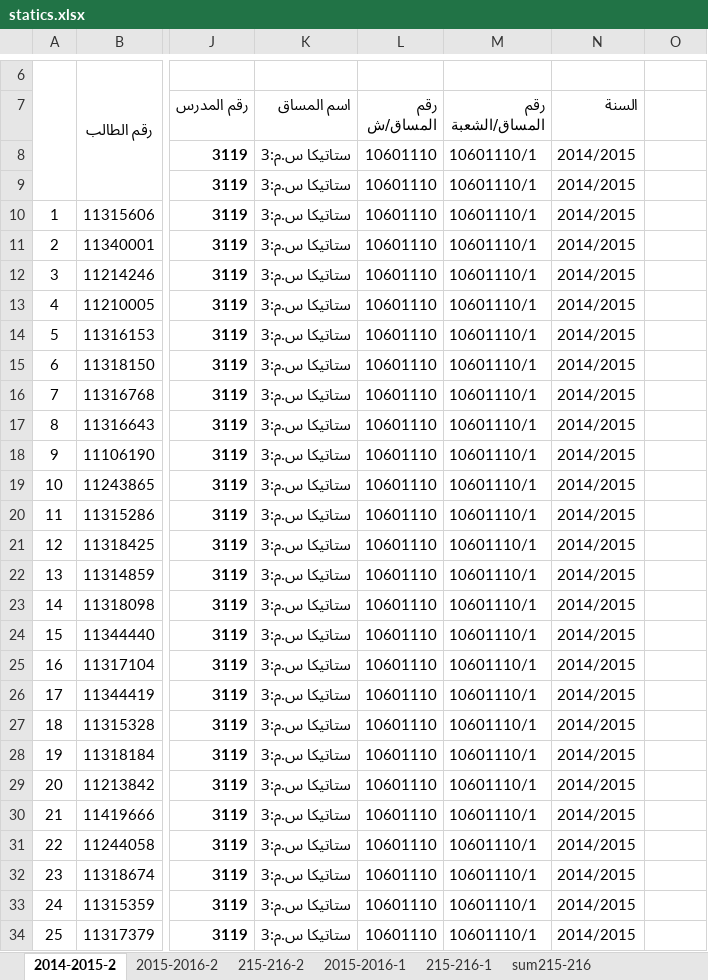
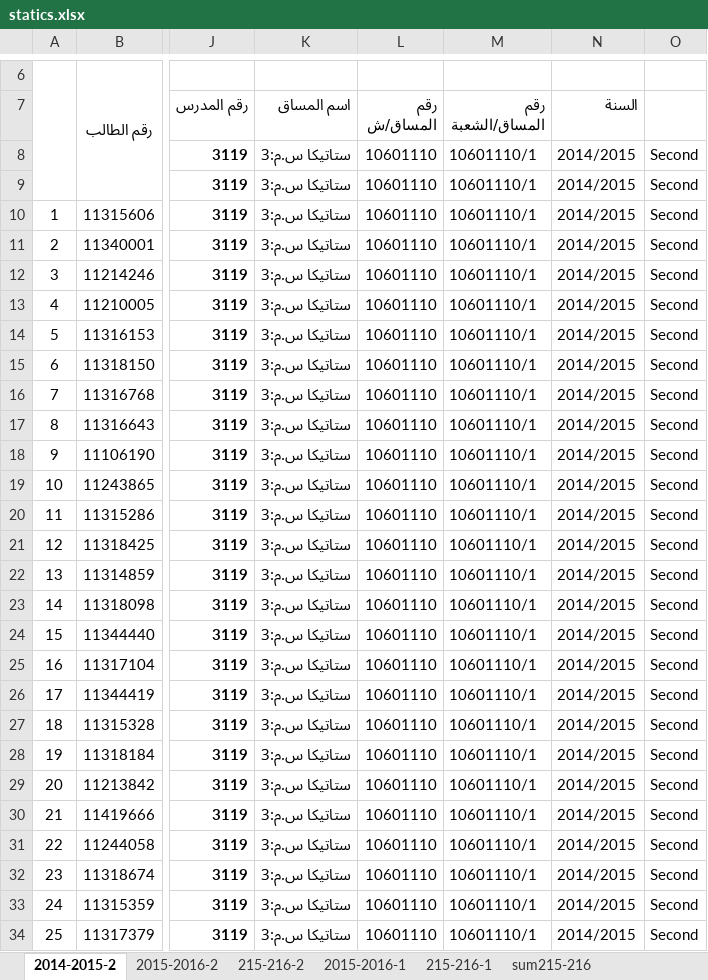
Before and after one commit to Hasan330/Advanced-Data-Science, an Excel workbook: Projects/Data-Sources/statics.xlsx, sheet 2014-2015-2, drawn as a sheet; only a part is shown, gaps mark what is left out; values as stored, in another font and other column widths than the file's, no borders; charts and pictures not drawn; the diff covers the shown part only; the diff names each change by its address in the sheet, - before the commit and + after, or states it on an @@ line.

```diff
--- a/Projects/Data-Sources/statics.xlsx (sheet 2014-2015-2)
+++ b/Projects/Data-Sources/statics.xlsx (sheet 2014-2015-2)
-O8:O34: (empty)
+O8:O34: Second
```
Also changed, not shown: 25 edited cells elsewhere in this sheet, sheet sum2015-2016, sheet 2015-2016-1, sheet 20162017-1, sheet 216-217-1, sheet 2016-2017-1-2, sheet sum215-216, 4 more sheets, charts or pictures, 2 other files.
